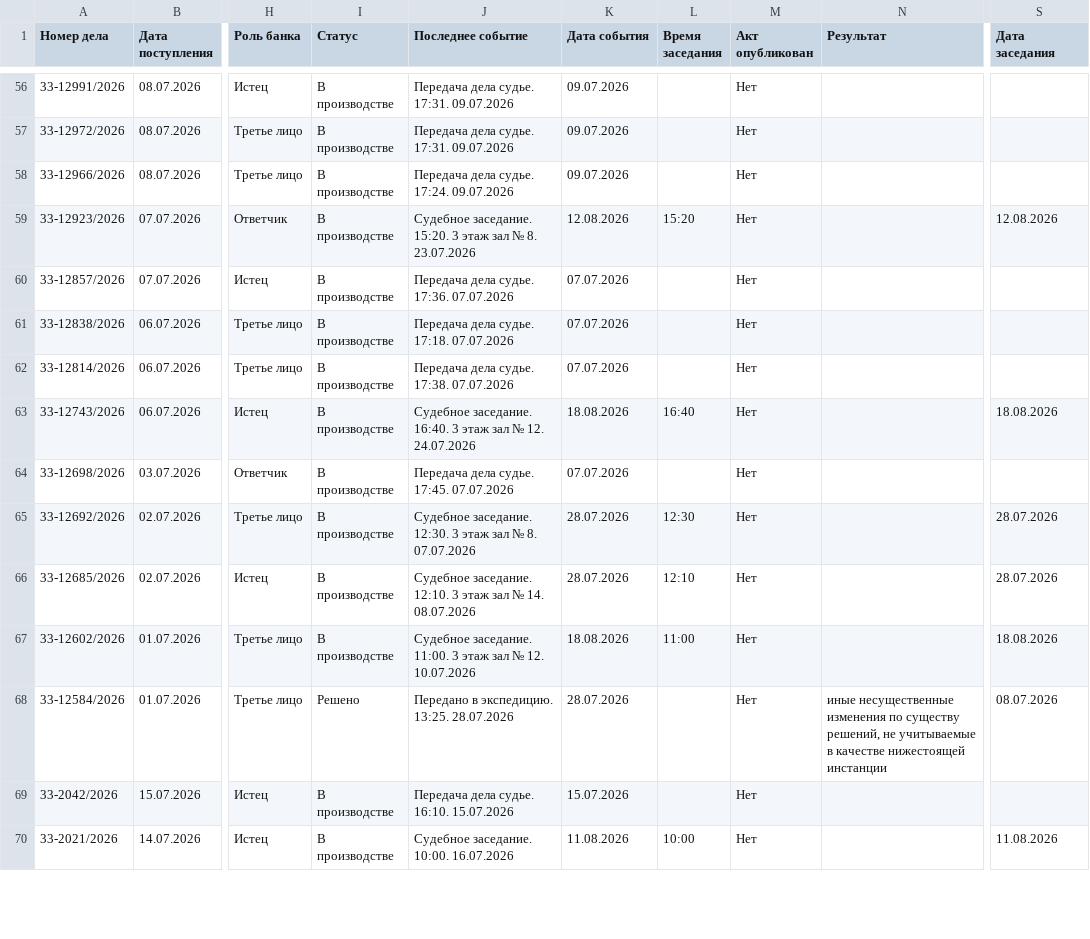
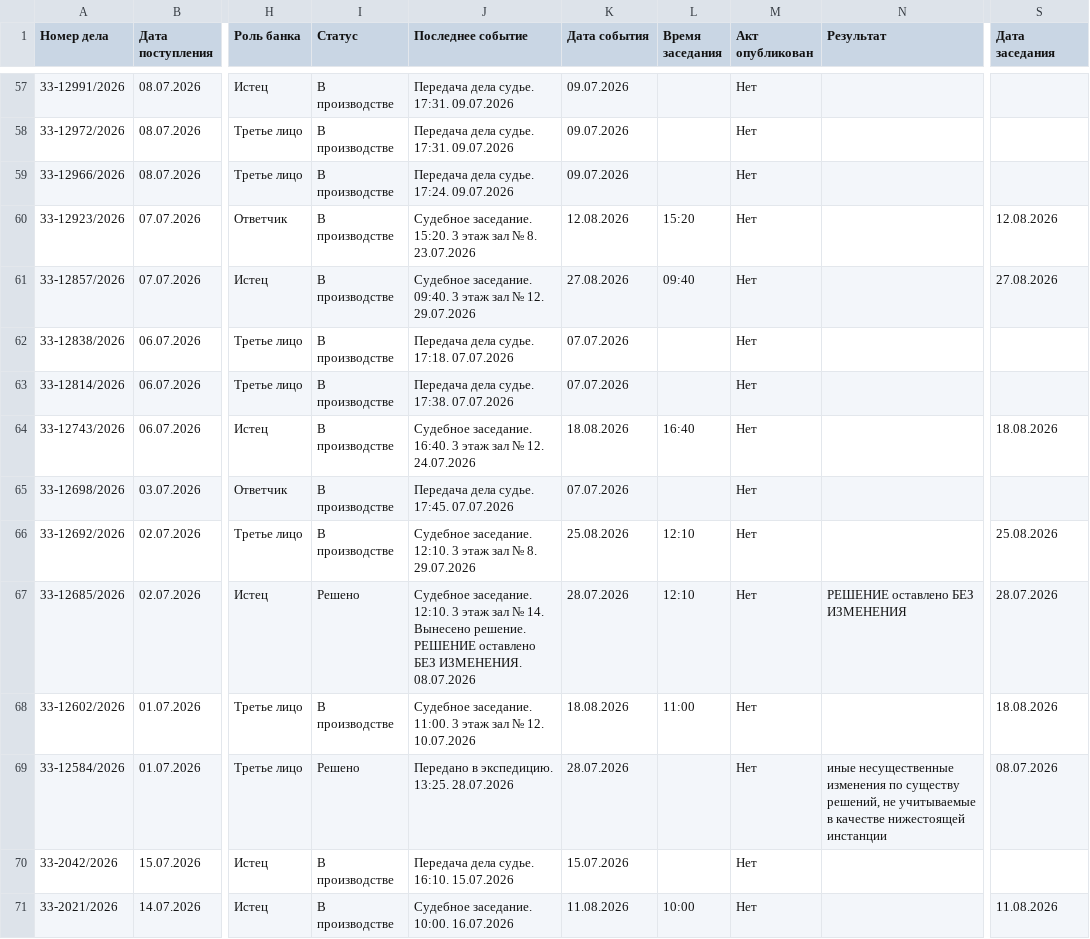
Before and after one commit to SelivanovAS/dashboard-ural, a CSV file: data/sberbank_cases.csv, drawn as a sheet; only a part is shown, gaps mark what is left out; addresses are those after the commit; the diff covers the shown part only; the diff names each change by its address in the sheet, - before the commit and + after, or states it on an @@ line.

```diff
--- a/data/sberbank_cases.csv
+++ b/data/sberbank_cases.csv
-J61 (Последнее событие): Передача дела судье. 17:36. 07.07.2026
+J61 (Последнее событие): Судебное заседание. 09:40. 3 этаж зал № 12. 29.07.2026
-K61 (Дата события): 07.07.2026
+K61 (Дата события): 27.08.2026
-L61 (Время заседания): (empty)
+L61 (Время заседания): 09:40
-S61 (Дата заседания): (empty)
+S61 (Дата заседания): 27.08.2026
-J66 (Последнее событие): Судебное заседание. 12:30. 3 этаж зал № 8. 07.07.2026
+J66 (Последнее событие): Судебное заседание. 12:10. 3 этаж зал № 8. 29.07.2026
-K66 (Дата события): 28.07.2026
+K66 (Дата события): 25.08.2026
-L66 (Время заседания): 12:30
+L66 (Время заседания): 12:10
-S66 (Дата заседания): 28.07.2026
+S66 (Дата заседания): 25.08.2026
-I67 (Статус): В производстве
+I67 (Статус): Решено
-J67 (Последнее событие): …№ 14. 08.07.2026
+J67 (Последнее событие): …№ 14. Вынесено решение. РЕШЕНИЕ оставлено БЕЗ ИЗМЕНЕНИЯ. 08.07.2026
-N67 (Результат): (empty)
+N67 (Результат): РЕШЕНИЕ оставлено БЕЗ ИЗМЕНЕНИЯ
```
Also changed, not shown: 1 added row and 21 edited cells elsewhere in this file, 6 other files.
